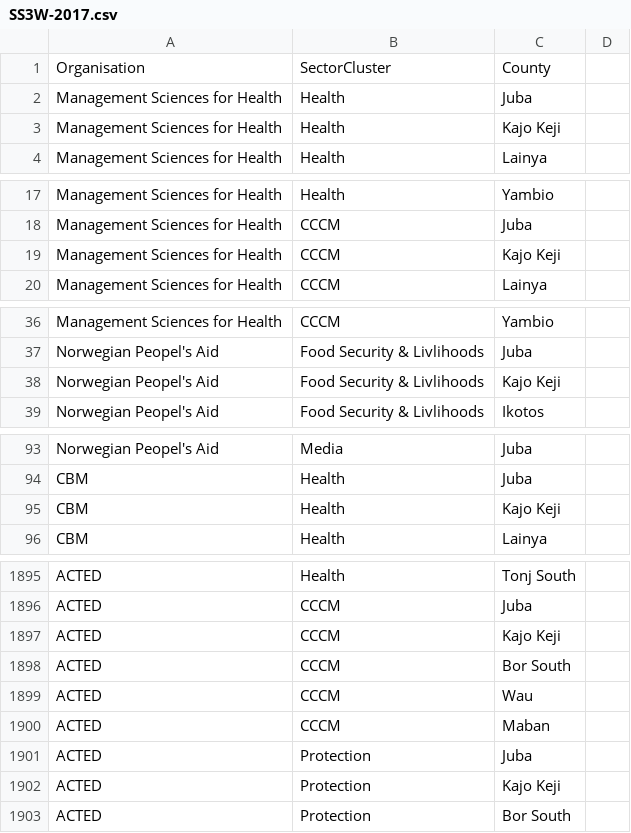
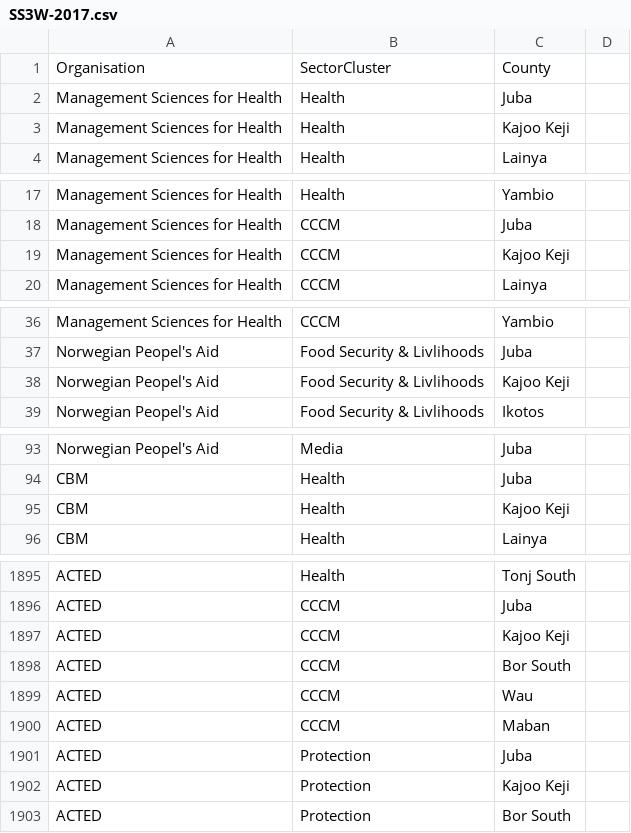
Before and after one commit to SSNGOF/3w, a CSV file: data/SS3W-2017.csv, drawn as a sheet; only a part is shown, gaps mark what is left out; the diff covers the shown part only.

Commit message:
renamed Kajo to Kajoo and Abyei Region to Abyei region. some typos

```diff
--- a/data/SS3W-2017.csv
+++ b/data/SS3W-2017.csv
@@ -2,3 +2,3 @@ Organisation,SectorCluster,County
 Management Sciences for Health,Health,Juba
-Management Sciences for Health,Health,Kajo Keji
+Management Sciences for Health,Health,Kajoo Keji
 Management Sciences for Health,Health,Lainya
@@ -18,3 +18,3 @@ Management Sciences for Health,Health,Yambio
 Management Sciences for Health,CCCM,Juba
-Management Sciences for Health,CCCM,Kajo Keji
+Management Sciences for Health,CCCM,Kajoo Keji
 Management Sciences for Health,CCCM,Lainya
@@ -37,3 +37,3 @@ Management Sciences for Health,CCCM,Yambio
 Norwegian Peopel's Aid,Food Security & Livlihoods,Juba
-Norwegian Peopel's Aid,Food Security & Livlihoods,Kajo Keji
+Norwegian Peopel's Aid,Food Security & Livlihoods,Kajoo Keji
 Norwegian Peopel's Aid,Food Security & Livlihoods,Ikotos
@@ -94,3 +94,3 @@ Norwegian Peopel's Aid,Media,Juba
 CBM,Health,Juba
-CBM,Health,Kajo Keji
+CBM,Health,Kajoo Keji
 CBM,Health,Lainya
@@ -1896,3 +1896,3 @@ ACTED,Health,Tonj South
 ACTED,CCCM,Juba
-ACTED,CCCM,Kajo Keji
+ACTED,CCCM,Kajoo Keji
 ACTED,CCCM,Bor South
@@ -1901,3 +1901,3 @@ ACTED,CCCM,Maban
 ACTED,Protection,Juba
-ACTED,Protection,Kajo Keji
+ACTED,Protection,Kajoo Keji
 ACTED,Protection,Bor South
```
Also changed, not shown: 34 edited cells elsewhere in this file.
